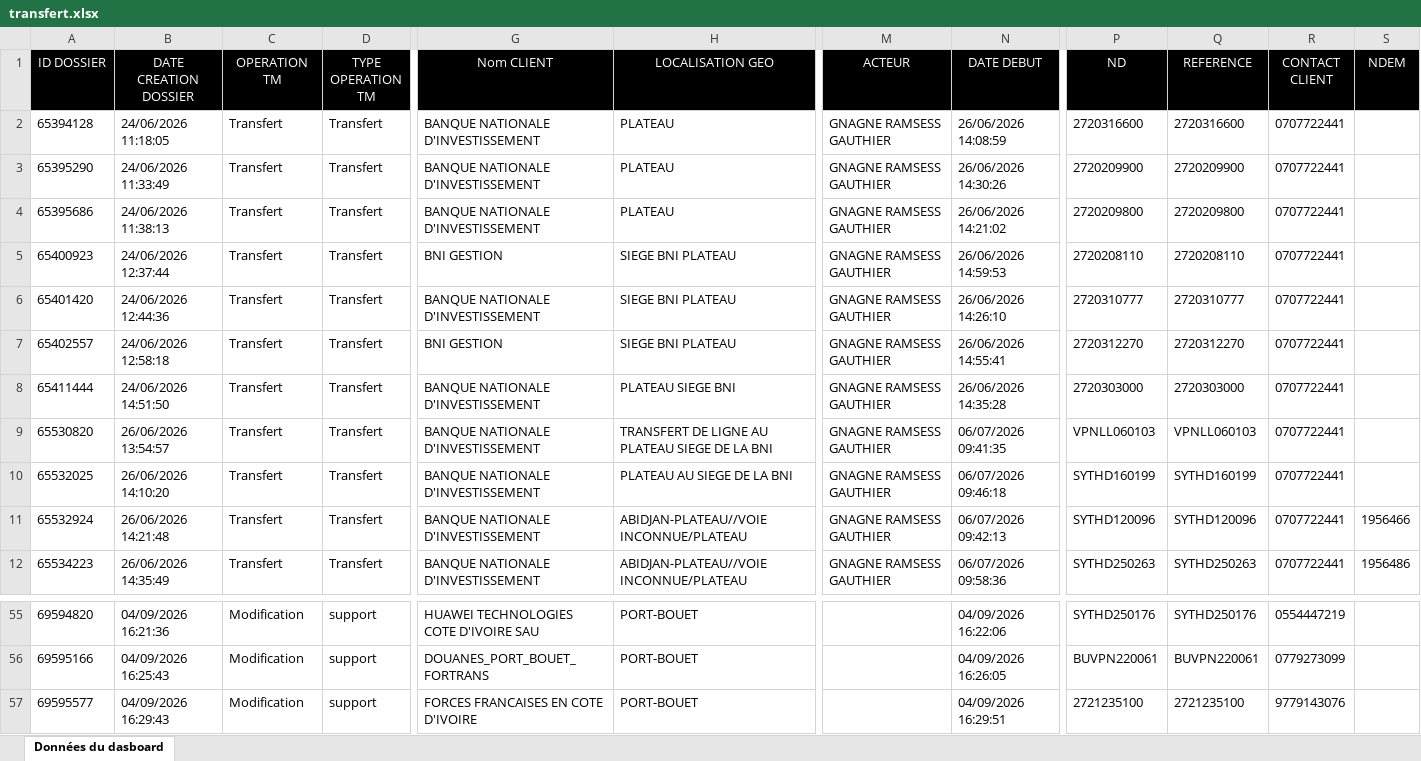
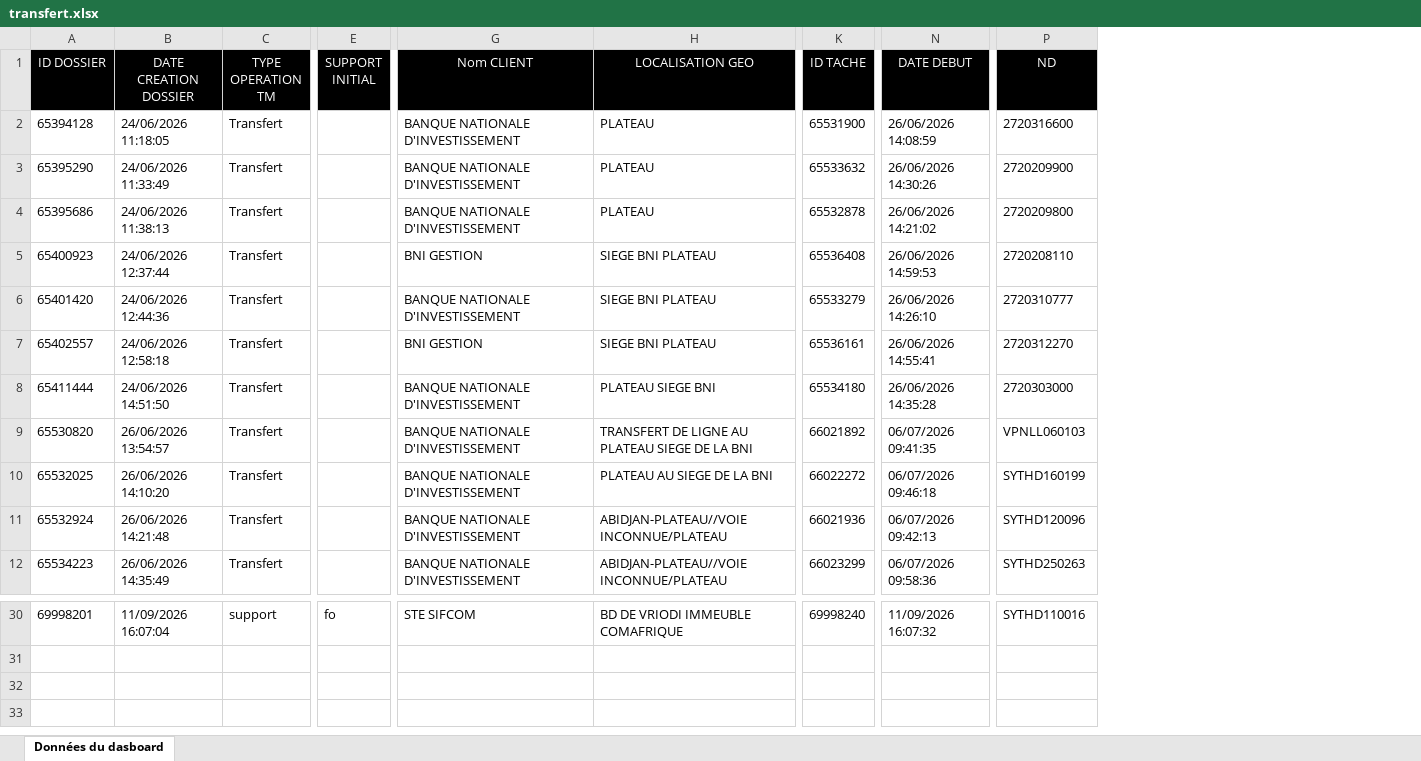
Before and after one commit to deanericthiemele-lab/ddms-site, an Excel workbook: transfert.xlsx, sheet Données du dasboard, drawn as a sheet; only a part is shown, gaps mark what is left out; values as stored, in another font and other column widths than the file's, no borders; removed rows and columns are numbered as before the commit, all else as after; rows hold the shown columns only; the diff covers the shown part only; the diff names each change by its address in the sheet, - before the commit and + after, or states it on an @@ line.

```diff
--- a/transfert.xlsx (sheet Données du dasboard)
+++ b/transfert.xlsx (sheet Données du dasboard)
-column C (OPERATION TM), rows 2-12: all Transfert; row 55: Modification
+column E (SUPPORT INITIAL), row 30: fo
+column K (ID TACHE), rows 2-12: 65531900 | 65533632 | 65532878 | 65536408 | 65533279 | 65536161 | 65534180 | 66021892 | 66022272 | 66021936 | 66023299; row 30: 69998240
-column M (ACTEUR), rows 2-12: all GNAGNE RAMSESS GAUTHIER
-column Q (REFERENCE), rows 2-12: 2720316600 | 2720209900 | 2720209800 | 2720208110 | 2720310777 | 2720312270 | 2720303000 | VPNLL060103 | SYTHD160199 | SYTHD120096 | SYTHD250263; row 55: SYTHD250176
-column R (CONTACT CLIENT), rows 2-12: all 0707722441; row 55: 0554447219
-column S (NDEM), rows 11-12: 1956466 | 1956486
-A30 (ID DOSSIER): 69594820
+A30 (ID DOSSIER): 69998201
-B30 (DATE CREATION DOSSIER): 04/09/2026 16:21:36
+B30 (DATE CREATION DOSSIER): 11/09/2026 16:07:04
-G30 (Nom CLIENT): HUAWEI TECHNOLOGIES COTE D'IVOIRE SAU
+G30 (Nom CLIENT): STE SIFCOM
-H30 (LOCALISATION GEO): PORT-BOUET
+H30 (LOCALISATION GEO): BD DE VRIODI IMMEUBLE COMAFRIQUE
-N30 (DATE DEBUT): 04/09/2026 16:22:06
+N30 (DATE DEBUT): 11/09/2026 16:07:32
-P30 (ND): SYTHD250176
+P30 (ND): SYTHD110016
-row 56: 69595166 | 04/09/2026 16:25:43 | Modification | support | DOUANES_PORT_BOUET_FORTRANS | PORT-BOUET |  | 04/09/2026 16:26:05 | BUVPN220061 | BUVPN220061 | 0779273099
-row 57: 69595577 | 04/09/2026 16:29:43 | Modification | support | FORCES FRANCAISES EN COTE D'IVOIRE | PORT-BOUET |  | 04/09/2026 16:29:51 | 2721235100 | 2721235100 | 9779143076
```
Also changed, not shown: 5 added rows, 30 removed rows and 26 edited cells elsewhere in this sheet.
